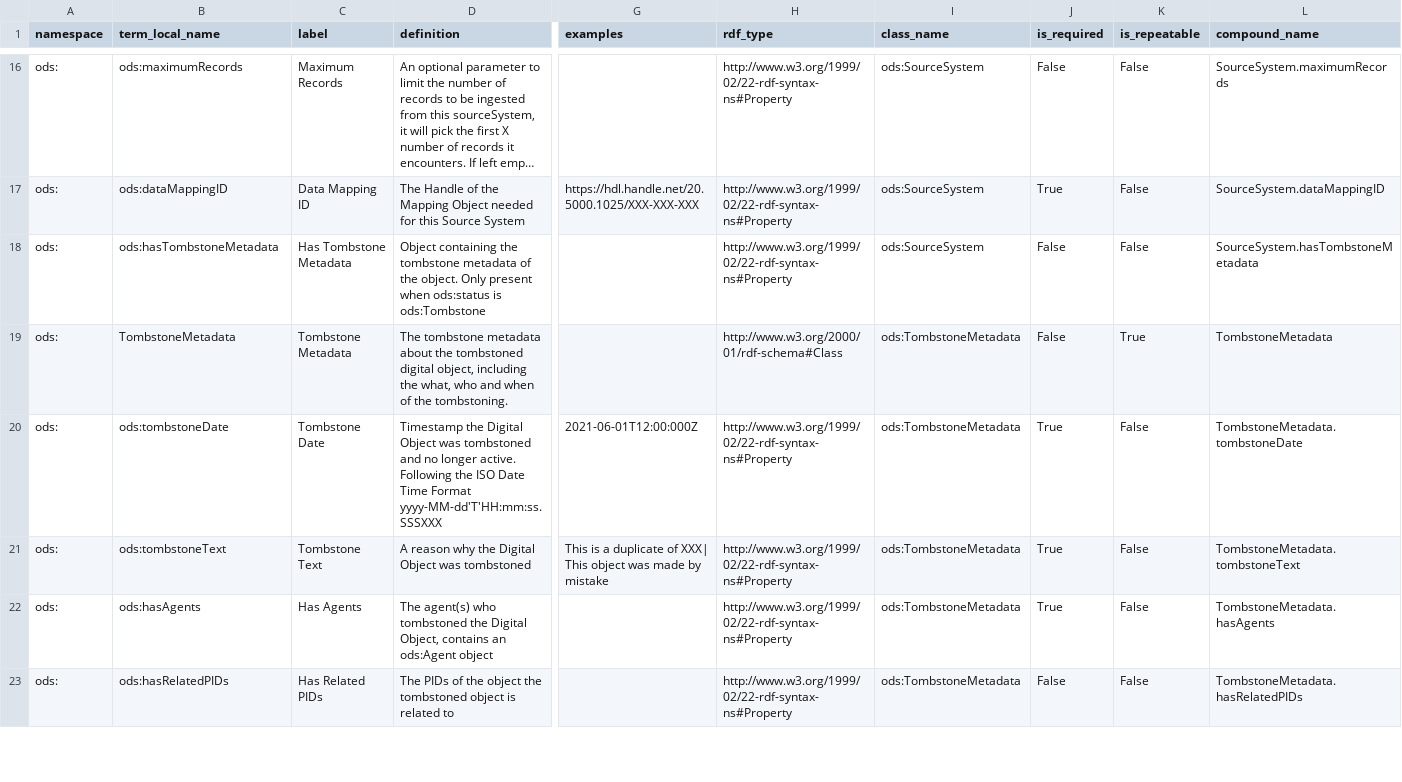
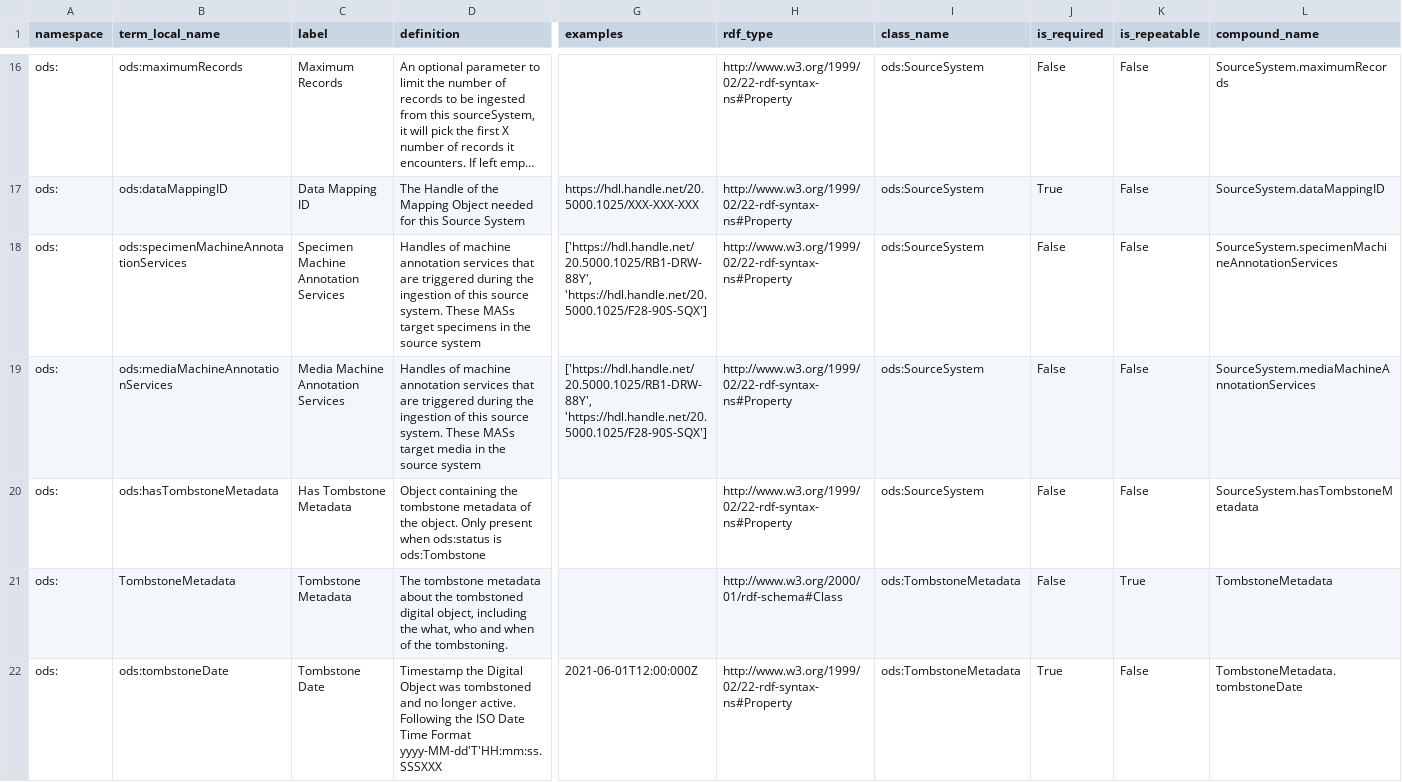
Before and after one commit to ben-norton/stadocgen, a CSV file: app/data/opends/source-system-termlist.csv, drawn as a sheet; only a part is shown, gaps mark what is left out; the shorter side is filled out with more unchanged rows; long unchanged cells end in …; rows hold the shown columns only; the diff names each change by its address in the sheet, - before the commit and + after, or states it on an @@ line.

Commit message:
Update terms documentation

```diff
--- a/app/data/opends/source-system-termlist.csv
+++ b/app/data/opends/source-system-termlist.csv
+row 18: ods: | ods:specimenMachineAnnotationServices | Specimen Machine Annotation Services | Handles of machine annotation services that are triggered during the ingestion of this source system. These MASs target specimens in the source system | ['https://hdl.handle.net/20.5000.1025/RB1-DRW-88Y', 'https://hdl.handle.net/20.5000.1025/F28-90S-SQX'] | http://www.w3.org/1999/02/22-rdf-syntax-ns#Property | ods:SourceSystem | False | False | SourceSystem.specimenMachineAnnotationServices
+row 19: ods: | ods:mediaMachineAnnotationServices | Media Machine Annotation Services | Handles of machine annotation services that are triggered during the ingestion of this source system. These MASs target media in the source system | ['https://hdl.handle.net/20.5000.1025/RB1-DRW-88Y', 'https://hdl.handle.net/20.5000.1025/F28-90S-SQX'] | http://www.w3.org/1999/02/22-rdf-syntax-ns#Property | ods:SourceSystem | False | False | SourceSystem.mediaMachineAnnotationServices
```
Also changed, not shown: app/data/opends/machine-annotation-service-termlist.csv, 3 other files.
